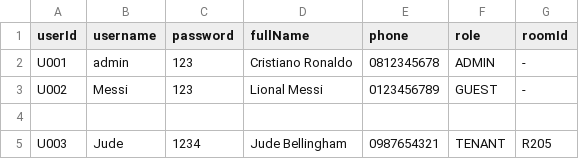
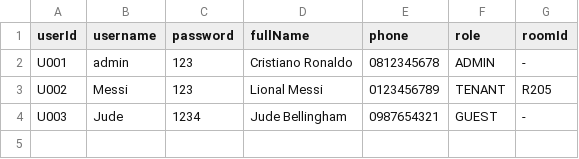
Before and after one commit to poramet-project/dormitory-management-system, a CSV file: src/data/users.csv, drawn as a sheet.

Commit message:
แก้ Tenant ส่วนของหน้าแดชบอร์ด

```diff
--- a/src/data/users.csv
+++ b/src/data/users.csv
@@ -2,4 +2,3 @@ userId,username,password,fullName,phone,role,roomId
 U001,admin,123,Cristiano Ronaldo,0812345678,ADMIN,-
-U002,Messi,123,Lional Messi,0123456789,GUEST,-
-
-U003,Jude,1234,Jude Bellingham,0987654321,TENANT,R205
+U002,Messi,123,Lional Messi,0123456789,TENANT,R205
+U003,Jude,1234,Jude Bellingham,0987654321,GUEST,-
```
Also changed, not shown: 12 other files.
